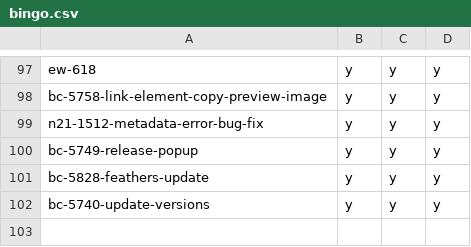
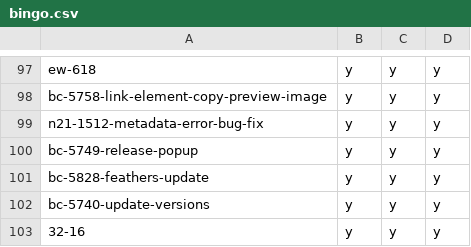
Before and after one commit to hpi-schul-cloud/dof_bingo, a CSV file: bingo.csv, drawn as a sheet; only a part is shown, gaps mark what is left out.

Commit message:
adding 32-16 on behalf of tbd

```diff
--- a/bingo.csv
+++ b/bingo.csv
@@ -102 +102,2 @@ bc-5828-feathers-update,y,y,y
 bc-5740-update-versions,y,y,y
+32-16,y,y,y
```
